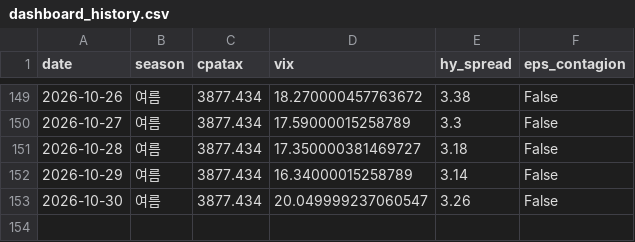
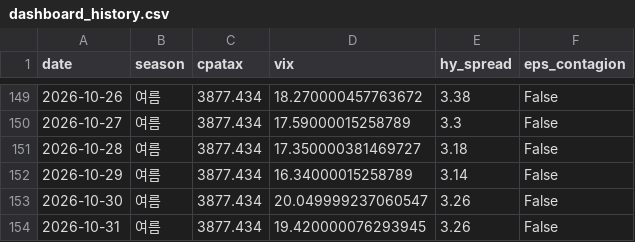
Before and after one commit to hyobot/niceweather, a CSV file: data/dashboard_history.csv, drawn as a sheet; only a part is shown, gaps mark what is left out; the diff names each change by its address in the sheet, - before the commit and + after, or states it on an @@ line.

```diff
--- a/data/dashboard_history.csv
+++ b/data/dashboard_history.csv
+row 154: 2026-10-31 | 여름 | 3877.434 | 19.420000076293945 | 3.26 | False
```
Also changed, not shown: data/market_history.csv.
